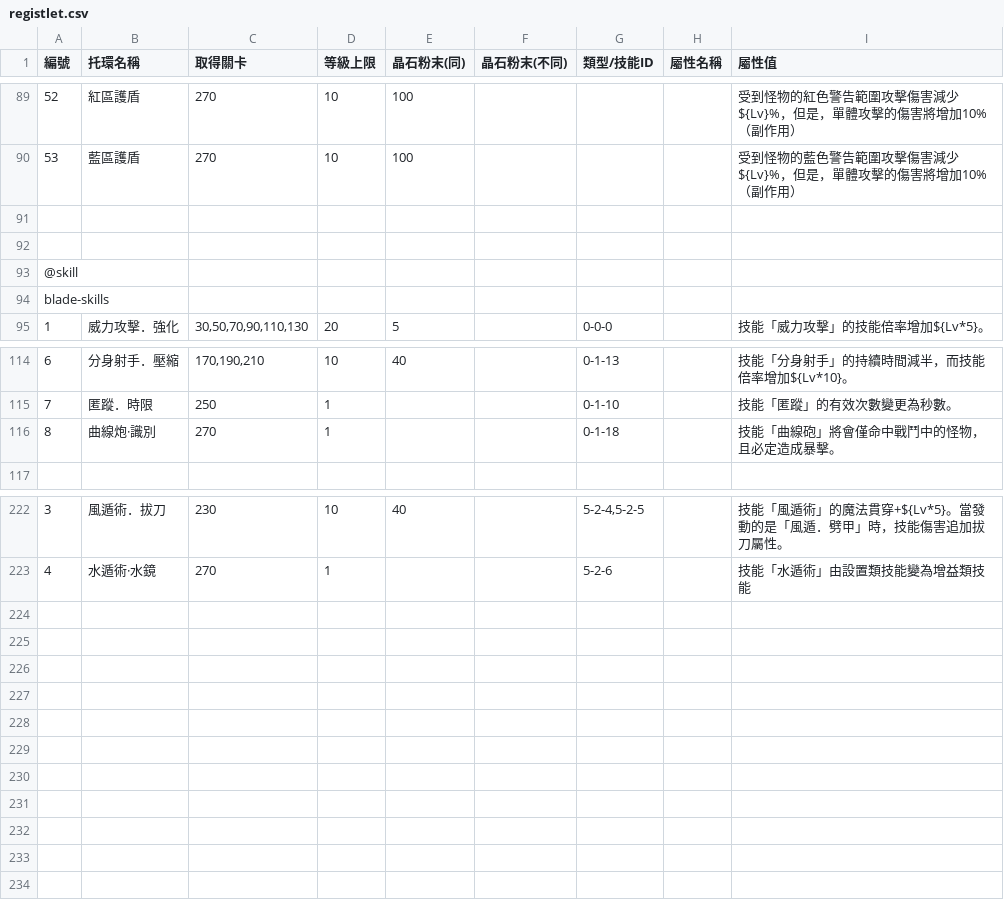
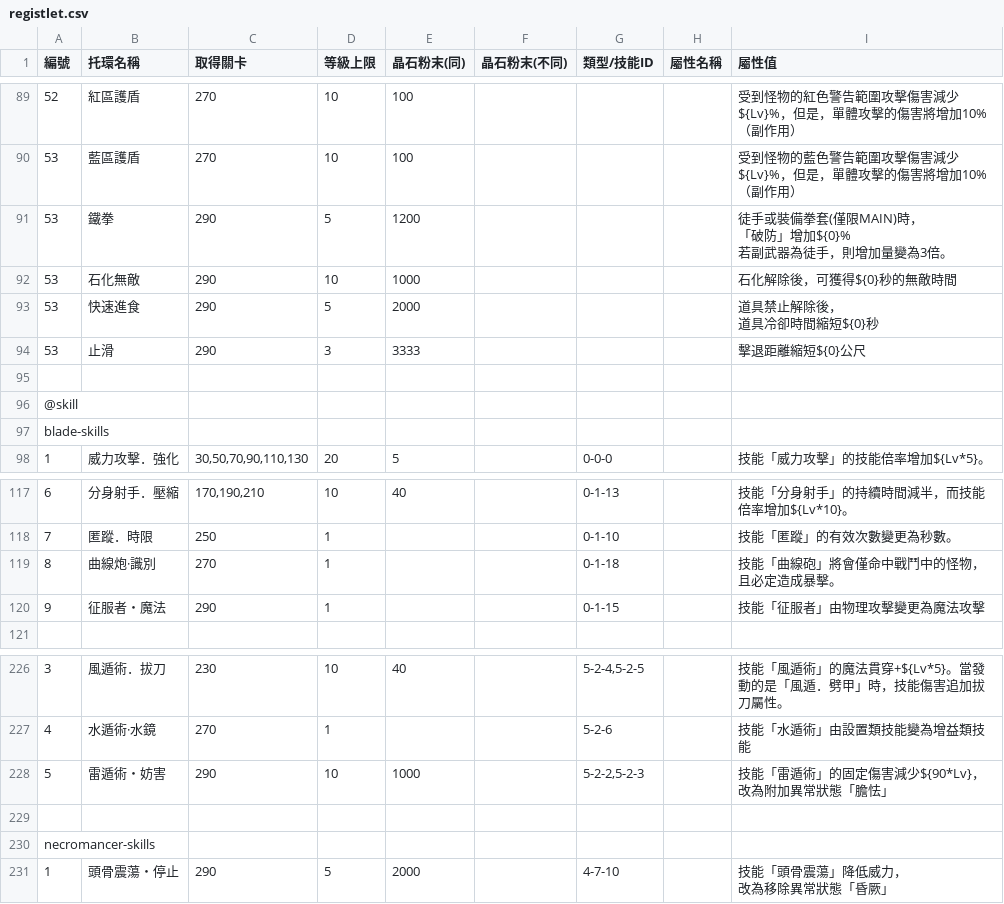
Before and after one commit to hcetyzun/Data-mirror, a CSV file: data/registlet/registlet.csv, drawn as a sheet; only a part is shown, gaps mark what is left out; ↵ is a line break in a cell; the diff names each change by its address in the sheet, - before the commit and + after, or states it on an @@ line.

```diff
--- a/data/registlet/registlet.csv
+++ b/data/registlet/registlet.csv
-row 91: (empty)
+row 91: 53 | 鐵拳 | 290 | 5 | 1200 |  |  |  | 徒手或裝備拳套(僅限MAIN)時， ↵ 「破防」增加${0}% ↵ 若副武器為徒手，則增加量變為3倍。
+row 92: 53 | 石化無敵 | 290 | 10 | 1000 |  |  |  | 石化解除後，可獲得${0}秒的無敵時間
+row 93: 53 | 快速進食 | 290 | 5 | 2000 |  |  |  | 道具禁止解除後， ↵ 道具冷卻時間縮短${0}秒
+row 94: 53 | 止滑 | 290 | 3 | 3333 |  |  |  | 擊退距離縮短${0}公尺
+row 120: 9 | 征服者・魔法 | 290 | 1 |  |  | 0-1-15 |  | 技能「征服者」由物理攻擊變更為魔法攻擊
+row 228: 5 | 雷遁術・妨害 | 290 | 10 | 1000 |  | 5-2-2,5-2-3 |  | 技能「雷遁術」的固定傷害減少${90*Lv}， ↵ 改為附加異常狀態「膽怯」
+row 229: (empty)
+row 230: necromancer-skills
+row 231: 1 | 頭骨震蕩・停止 | 290 | 5 | 2000 |  | 4-7-10 |  | 技能「頭骨震蕩」降低威力， ↵ 改為移除異常狀態「昏厥」
```
